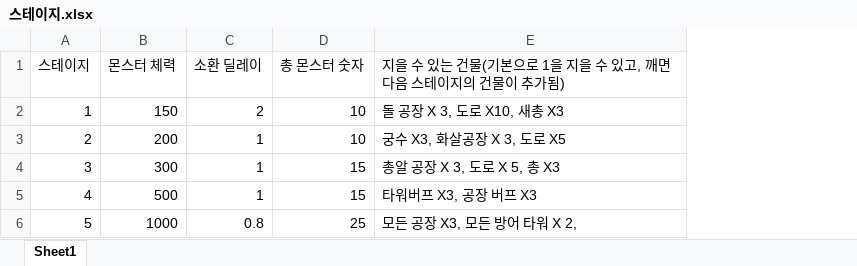
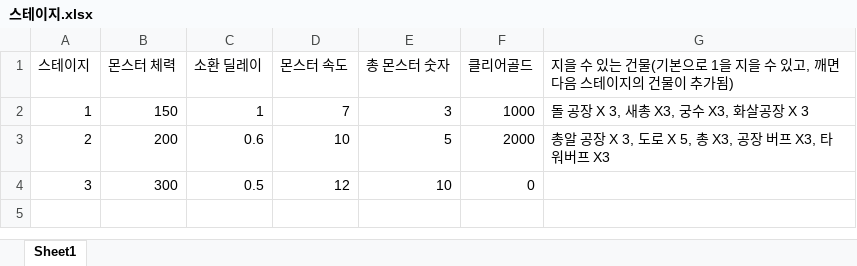
Before and after one commit to Penguin-God/Adventure, an Excel workbook: Assets/0_Adventure/Deploy/스테이지.xlsx, sheet Sheet1, drawn as a sheet; values as stored, in another font and other column widths than the file's, no borders; removed rows and columns are numbered as before the commit, all else as after; the diff names each change by its address in the sheet, - before the commit and + after, or states it on an @@ line.

Commit message:
스테이지 3개로 줄임

```diff
--- a/Assets/0_Adventure/Deploy/스테이지.xlsx (sheet Sheet1)
+++ b/Assets/0_Adventure/Deploy/스테이지.xlsx (sheet Sheet1)
+column D (몬스터 속도), rows 2-4: 7 | 10 | 12
+column F (클리어골드), rows 2-4: 1000 | 2000 | 0
-C2 (소환 딜레이): 2
+C2 (소환 딜레이): 1
-E2 (총 몬스터 숫자): 10
+E2 (총 몬스터 숫자): 3
-G2: 돌 공장 X 3, 도로 X10, 새총 X3
+G2: 돌 공장 X 3, 새총 X3, 궁수 X3, 화살공장 X 3
-C3 (소환 딜레이): 1
+C3 (소환 딜레이): 0.6
-E3 (총 몬스터 숫자): 10
+E3 (총 몬스터 숫자): 5
-G3: 궁수 X3, 화살공장 X 3, 도로 X5
+G3: 총알 공장 X 3, 도로 X 5, 총 X3, 공장 버프 X3, 타워버프 X3
-C4 (소환 딜레이): 1
+C4 (소환 딜레이): 0.5
-E4 (총 몬스터 숫자): 15
+E4 (총 몬스터 숫자): 10
-G4: 총알 공장 X 3, 도로 X 5, 총 X3
+G4: (empty)
-row 5: 4 | 500 | 1 | 15 | 타워버프 X3, 공장 버프 X3
-row 6: 5 | 1000 | 0.8 | 25 | 모든 공장 X3, 모든 방어 타워 X 2,
```
Also changed, not shown: 14 other files.
